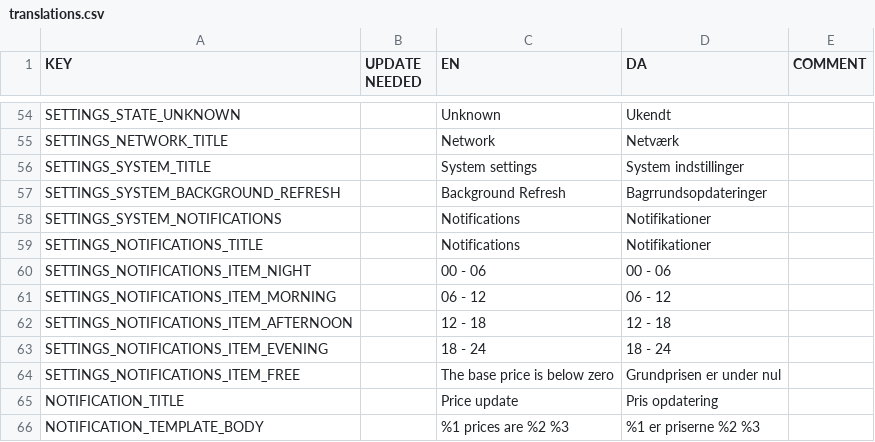
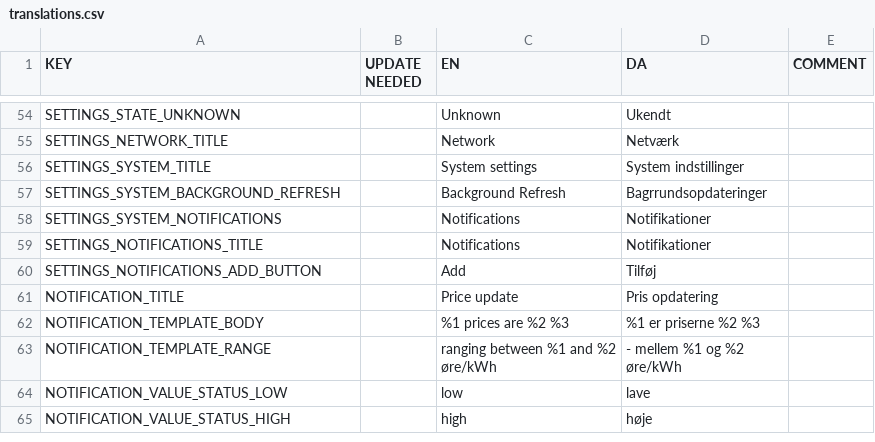
Before and after one commit to CodeReaper/powercast-ios, a CSV file: resources/translations/translations.csv, drawn as a sheet; only a part is shown, gaps mark what is left out; the shorter side is filled out with more unchanged rows.

```diff
--- a/resources/translations/translations.csv
+++ b/resources/translations/translations.csv
@@ -59,7 +59,3 @@
 "SETTINGS_NOTIFICATIONS_TITLE","","Notifications","Notifikationer",""
-"SETTINGS_NOTIFICATIONS_ITEM_NIGHT","","00 - 06","00 - 06",""
-"SETTINGS_NOTIFICATIONS_ITEM_MORNING","","06 - 12","06 - 12",""
-"SETTINGS_NOTIFICATIONS_ITEM_AFTERNOON","","12 - 18","12 - 18",""
-"SETTINGS_NOTIFICATIONS_ITEM_EVENING","","18 - 24","18 - 24",""
-"SETTINGS_NOTIFICATIONS_ITEM_FREE","","The base price is below zero","Grundprisen er under nul",""
+"SETTINGS_NOTIFICATIONS_ADD_BUTTON","","Add","Tilføj",""
 "NOTIFICATION_TITLE","","Price update","Pris opdatering",""
```
Also changed, not shown: 21 other files.
